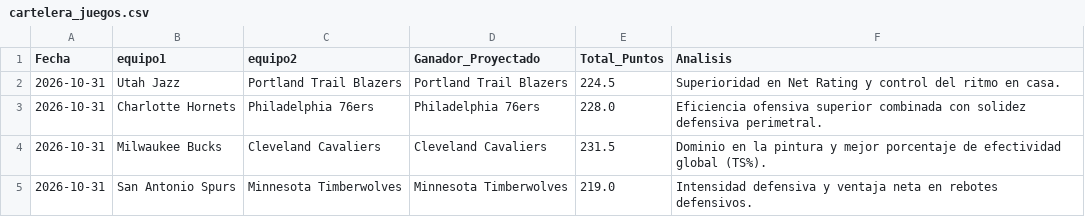
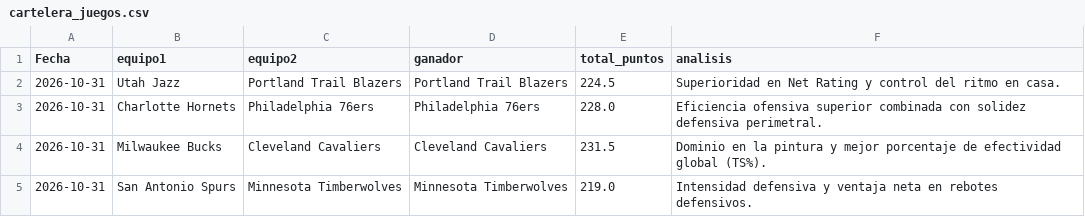
Before and after one commit to cavioc-eng/sabermetriaia, a CSV file: cartelera_juegos.csv, drawn as a sheet.

```diff
--- a/cartelera_juegos.csv
+++ b/cartelera_juegos.csv
@@ -1,2 +1,2 @@
-Fecha,equipo1,equipo2,Ganador_Proyectado,Total_Puntos,Analisis
+Fecha,equipo1,equipo2,ganador,total_puntos,analisis
 2026-10-31,Utah Jazz,Portland Trail Blazers,Portland Trail Blazers,224.5,Superioridad en Net Rating y control del ritmo en casa.
```
